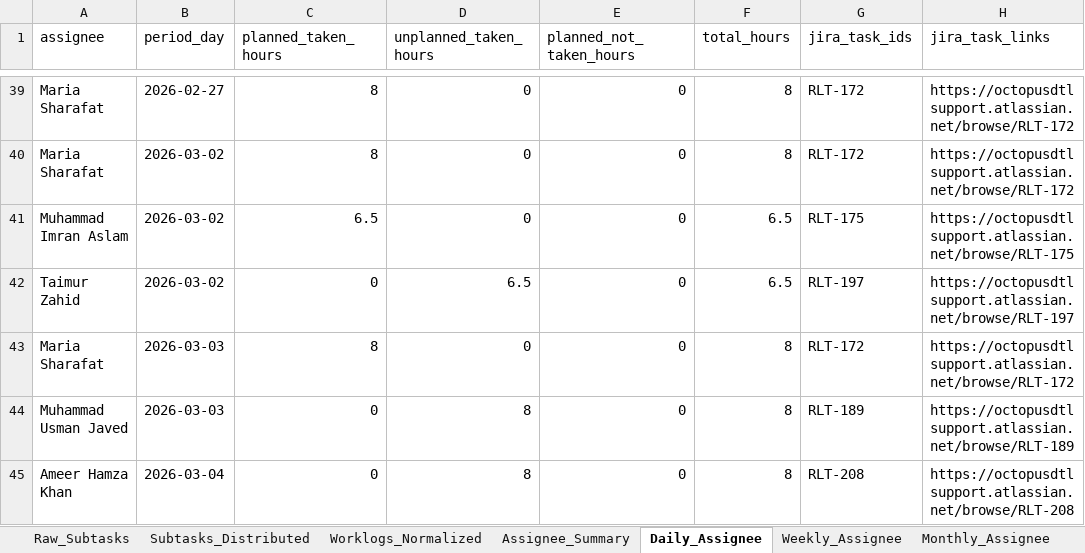
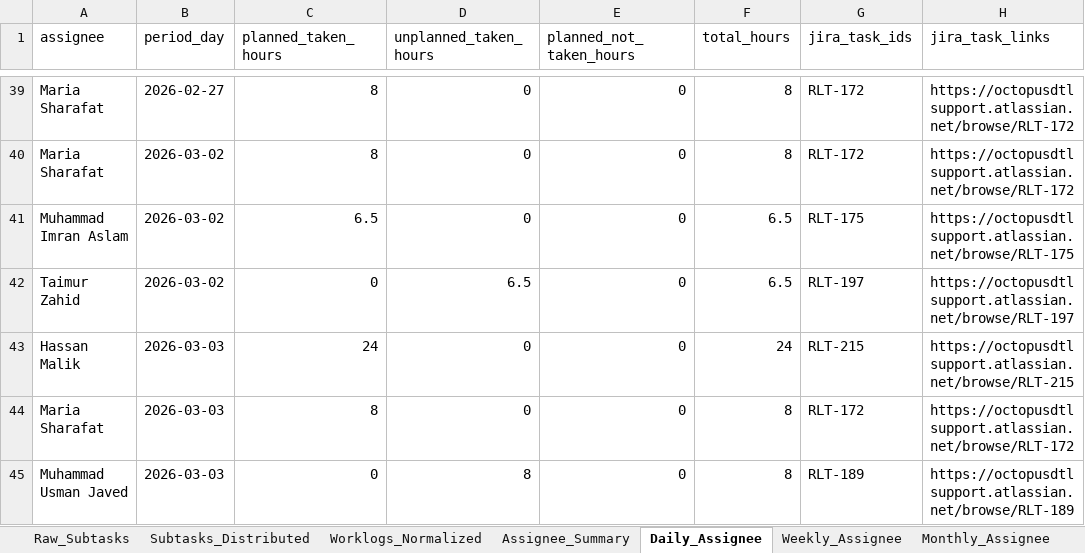
Before and after one commit to odlhassan/JIRA-SCRIPT, an Excel workbook: rlt_leave_report.xlsx, sheet Daily_Assignee, drawn as a sheet; only a part is shown, gaps mark what is left out; the shorter side is filled out with more unchanged rows; values as stored, in another font and other column widths than the file's, no borders; the diff names each change by its address in the sheet, - before the commit and + after, or states it on an @@ line.

```diff
--- a/rlt_leave_report.xlsx (sheet Daily_Assignee)
+++ b/rlt_leave_report.xlsx (sheet Daily_Assignee)
+row 43: Hassan Malik | 2026-03-03 | 24 | 0 | 0 | 24 | RLT-215 | https://octopusdtlsupport.atlassian.net/browse/RLT-215
```
Also changed, not shown: sheet Clubbed_Leaves, sheet Worklogs_Normalized, sheet Raw_Subtasks, sheet Subtasks_Distributed, sheet Monthly_Assignee, sheet Assignee_Summary, 1 more sheet, 1_jira_work_items_export.xlsx, 2_jira_subtask_worklogs.xlsx, 31 other files.
